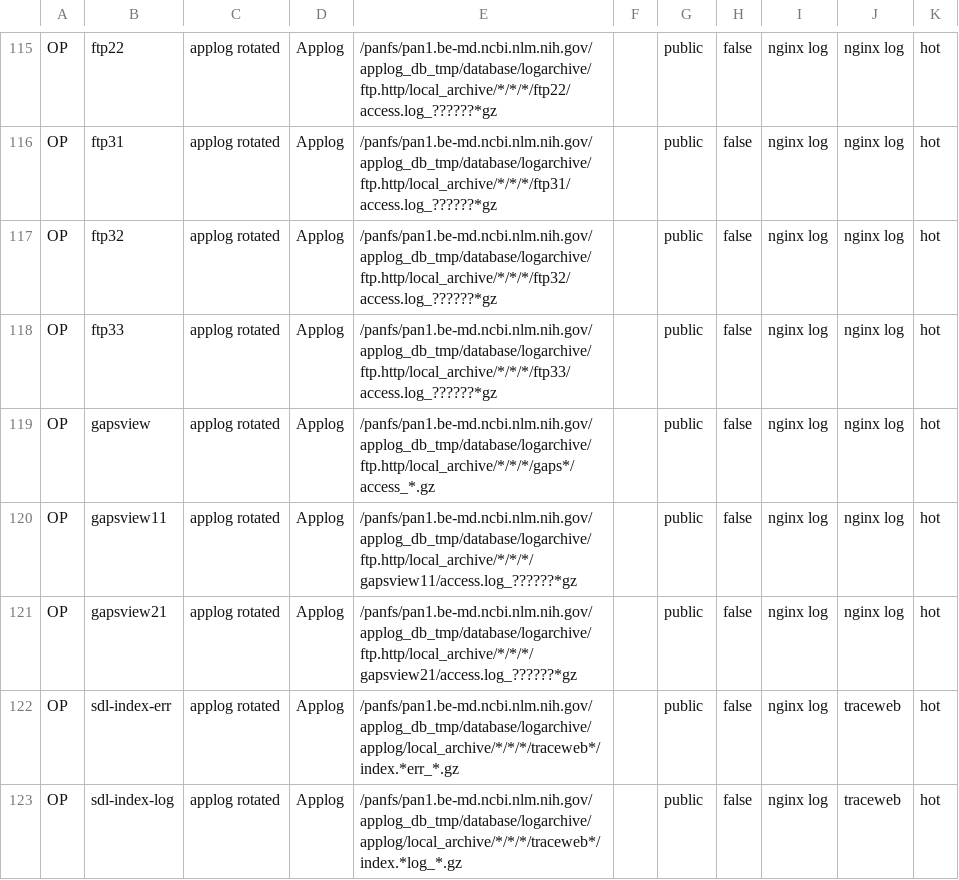
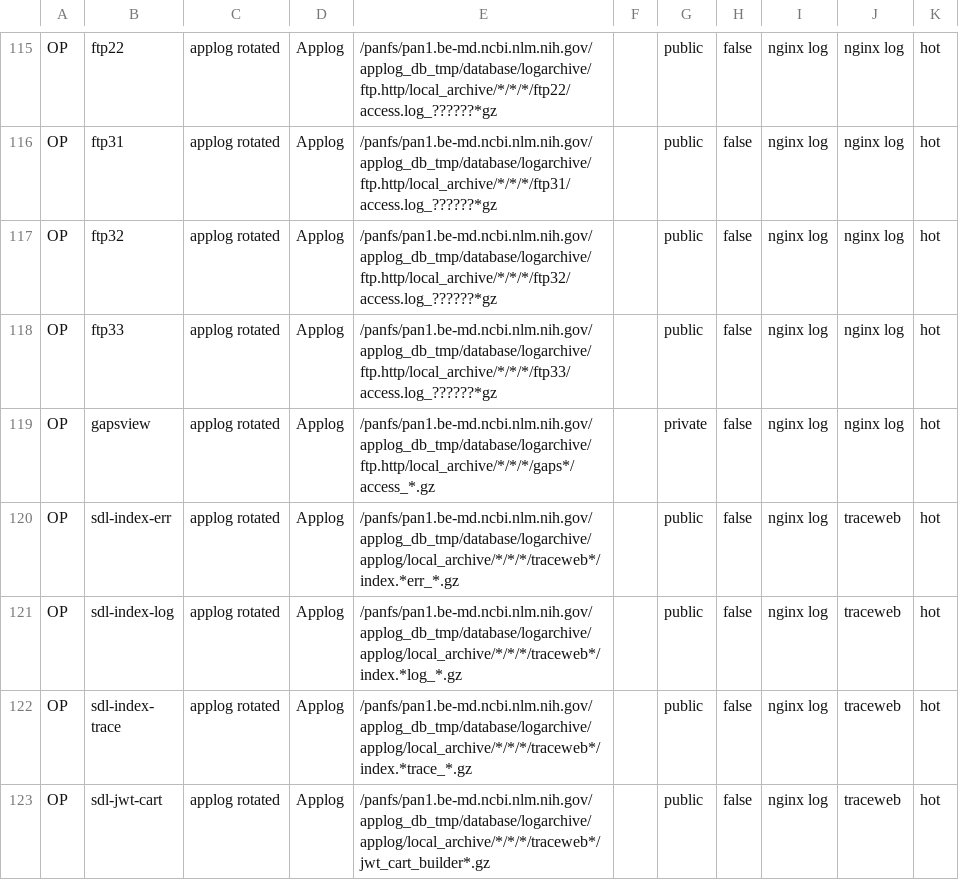
Before and after one commit to ncbi/ncbi-logging, a CSV file: sql/buckets.csv, drawn as a sheet; only a part is shown, gaps mark what is left out; the shorter side is filled out with more unchanged rows.

```diff
--- a/sql/buckets.csv
+++ b/sql/buckets.csv
@@ -118,5 +118,3 @@ OP,ftp32,"applog rotated",Applog,/panfs/pan1.be-md.ncbi.nlm.nih.gov/applog_db_tm
 OP,ftp33,"applog rotated",Applog,/panfs/pan1.be-md.ncbi.nlm.nih.gov/applog_db_tmp/database/logarchive/ftp.http/local_archive/*/*/*/ftp33/access.log_??????*gz,"",public,false,"nginx log","nginx log",hot
-OP,gapsview,"applog rotated",Applog,/panfs/pan1.be-md.ncbi.nlm.nih.gov/applog_db_tmp/database/logarchive/ftp.http/local_archive/*/*/*/gaps*/access_*.gz,"",public,false,"nginx log","nginx log",hot
-OP,gapsview11,"applog rotated",Applog,/panfs/pan1.be-md.ncbi.nlm.nih.gov/applog_db_tmp/database/logarchive/ftp.http/local_archive/*/*/*/gapsview11/access.log_??????*gz,"",public,false,"nginx log","nginx log",hot
-OP,gapsview21,"applog rotated",Applog,/panfs/pan1.be-md.ncbi.nlm.nih.gov/applog_db_tmp/database/logarchive/ftp.http/local_archive/*/*/*/gapsview21/access.log_??????*gz,"",public,false,"nginx log","nginx log",hot
+OP,gapsview,"applog rotated",Applog,/panfs/pan1.be-md.ncbi.nlm.nih.gov/applog_db_tmp/database/logarchive/ftp.http/local_archive/*/*/*/gaps*/access_*.gz,"",private,false,"nginx log","nginx log",hot
 OP,sdl-index-err,"applog rotated",Applog,/panfs/pan1.be-md.ncbi.nlm.nih.gov/applog_db_tmp/database/logarchive/applog/local_archive/*/*/*/traceweb*/index.*err_*.gz,"",public,false,"nginx log",traceweb,hot
```
Also changed, not shown: sql/buckets.tsv, 6 other files.
